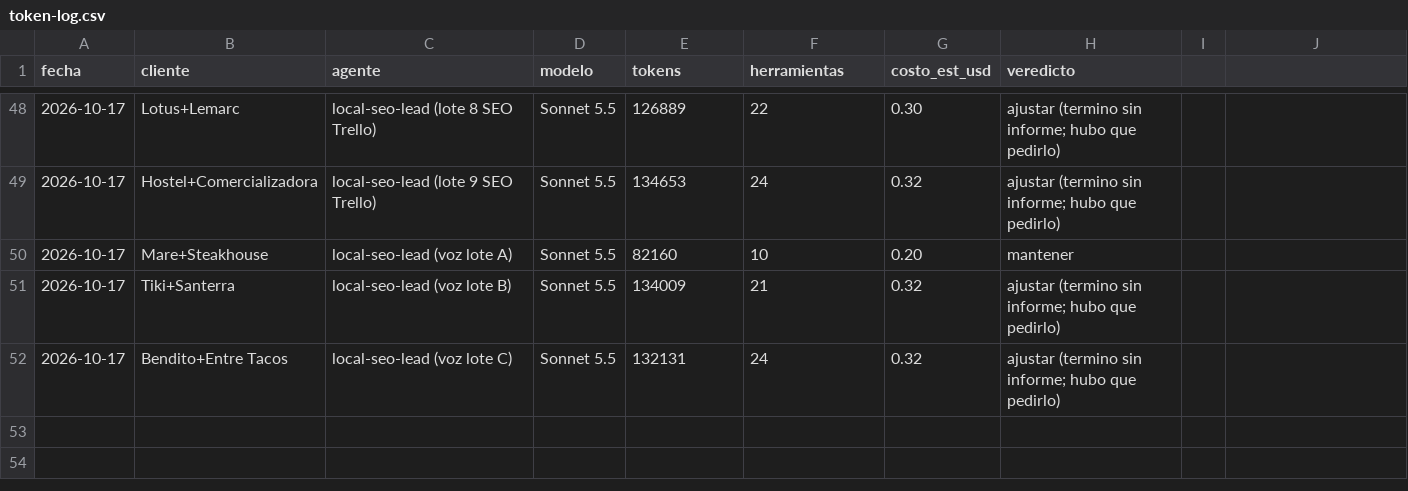
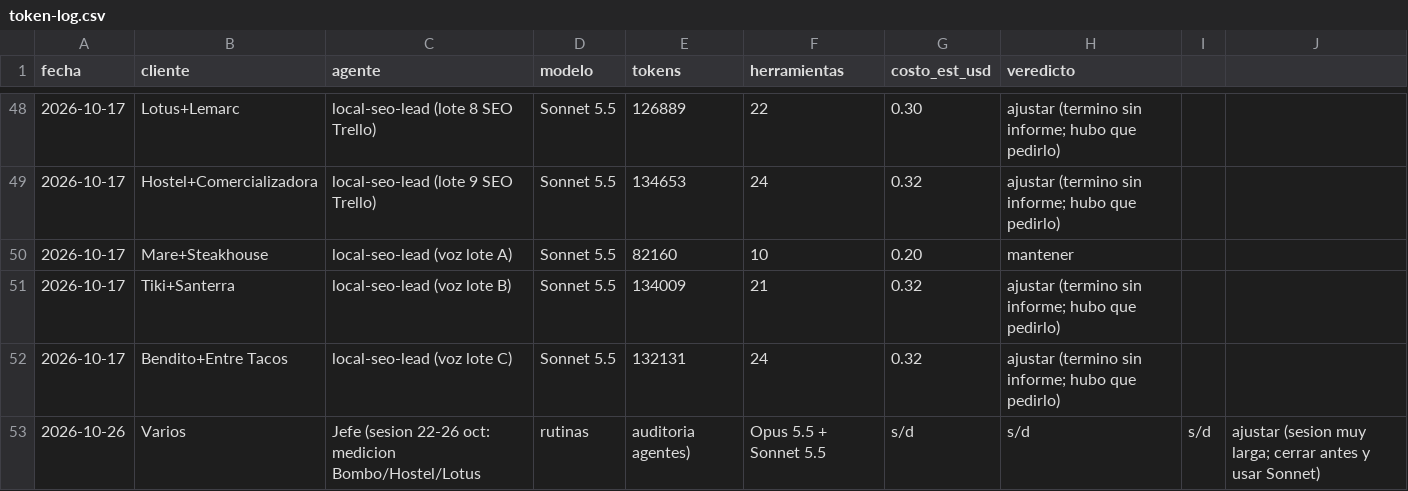
Before and after one commit to lifemedia53/bashburger-ads, a CSV file: agency/logs/token-log.csv, drawn as a sheet; only a part is shown, gaps mark what is left out.

```diff
--- a/agency/logs/token-log.csv
+++ b/agency/logs/token-log.csv
@@ -52 +52,2 @@ fecha,cliente,agente,modelo,tokens,herramientas,costo_est_usd,veredicto
 2026-10-17,Bendito+Entre Tacos,local-seo-lead (voz lote C),Sonnet 5.5,132131,24,0.32,ajustar (termino sin informe; hubo que pedirlo)
+2026-10-26,Varios,Jefe (sesion 22-26 oct: medicion Bombo/Hostel/Lotus, rutinas, auditoria agentes),Opus 5.5 + Sonnet 5.5,s/d,s/d,s/d,ajustar (sesion muy larga; cerrar antes y usar Sonnet)
```
Also changed, not shown: 1 other file.
